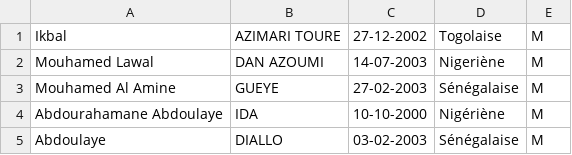
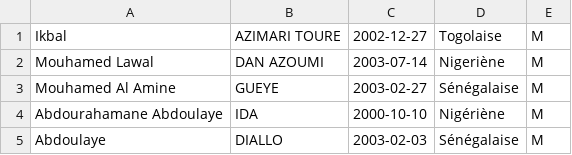
Before and after one commit to azimari-toure-ikbal/projet-java-gestion-scolarite, a CSV file: gesSchoolApp/src/com/gesschoolapp/gescsv/apprenants.csv, drawn as a sheet.

```diff
--- a/gesSchoolApp/src/com/gesschoolapp/gescsv/apprenants.csv
+++ b/gesSchoolApp/src/com/gesschoolapp/gescsv/apprenants.csv
@@ -1,5 +1,5 @@
-Ikbal;AZIMARI TOURE;27-12-2002;Togolaise;M
-Mouhamed Lawal;DAN AZOUMI;14-07-2003;Nigeriène;M
-Mouhamed Al Amine;GUEYE;27-02-2003;Sénégalaise;M
-Abdourahamane Abdoulaye;IDA;10-10-2000;Nigériène;M
-Abdoulaye;DIALLO;03-02-2003;Sénégalaise;M
+Ikbal;AZIMARI TOURE;2002-12-27;Togolaise;M
+Mouhamed Lawal;DAN AZOUMI;2003-07-14;Nigeriène;M
+Mouhamed Al Amine;GUEYE;2003-02-27;Sénégalaise;M
+Abdourahamane Abdoulaye;IDA;2000-10-10;Nigériène;M
+Abdoulaye;DIALLO;2003-02-03;Sénégalaise;M
```
Also changed, not shown: 9 other files.
